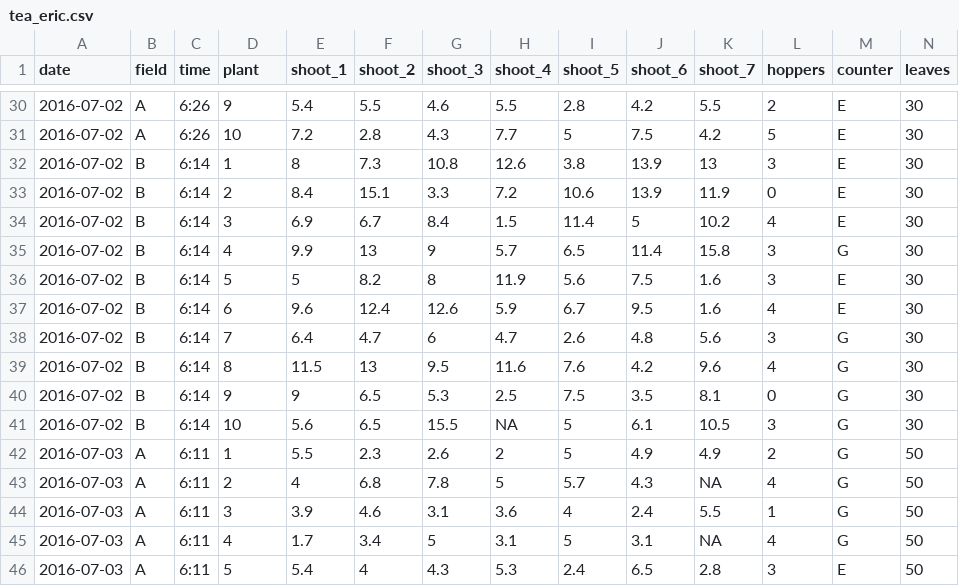
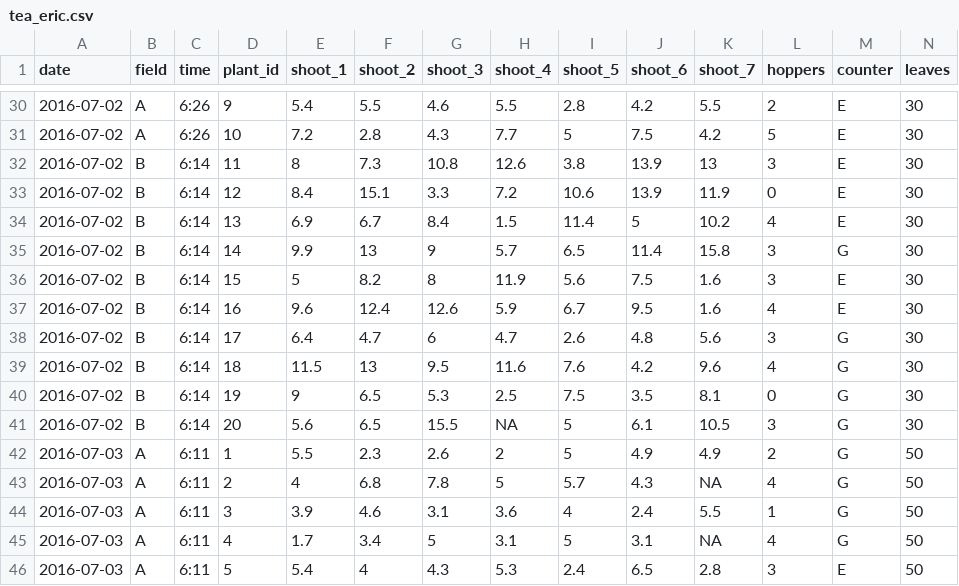
Before and after one commit to cct-datascience/workshop-wednesdays, a CSV file: 202208-data-validation/data/tea_eric.csv, drawn as a sheet; only a part is shown, gaps mark what is left out; the diff covers the shown part only.

```diff
--- a/202208-data-validation/data/tea_eric.csv
+++ b/202208-data-validation/data/tea_eric.csv
@@ -1 +1 @@
-date,field,time,plant,shoot_1,shoot_2,shoot_3,shoot_4,shoot_5,shoot_6,shoot_7,hoppers,counter,leaves
+date,field,time,plant_id,shoot_1,shoot_2,shoot_3,shoot_4,shoot_5,shoot_6,shoot_7,hoppers,counter,leaves
@@ -31,12 +31,12 @@ date,field,time,plant,shoot_1,shoot_2,shoot_3,shoot_4,shoot_5,shoot_6,shoot_7,ho
 2016-07-02,A,6:26,10,7.2,2.8,4.3,7.7,5,7.5,4.2,5,E,30
-2016-07-02,B,6:14,1,8,7.3,10.8,12.6,3.8,13.9,13,3,E,30
-2016-07-02,B,6:14,2,8.4,15.1,3.3,7.2,10.6,13.9,11.9,0,E,30
-2016-07-02,B,6:14,3,6.9,6.7,8.4,1.5,11.4,5,10.2,4,E,30
-2016-07-02,B,6:14,4,9.9,13,9,5.7,6.5,11.4,15.8,3,G,30
-2016-07-02,B,6:14,5,5,8.2,8,11.9,5.6,7.5,1.6,3,E,30
-2016-07-02,B,6:14,6,9.6,12.4,12.6,5.9,6.7,9.5,1.6,4,E,30
-2016-07-02,B,6:14,7,6.4,4.7,6,4.7,2.6,4.8,5.6,3,G,30
-2016-07-02,B,6:14,8,11.5,13,9.5,11.6,7.6,4.2,9.6,4,G,30
-2016-07-02,B,6:14,9,9,6.5,5.3,2.5,7.5,3.5,8.1,0,G,30
-2016-07-02,B,6:14,10,5.6,6.5,15.5,NA,5,6.1,10.5,3,G,30
+2016-07-02,B,6:14,11,8,7.3,10.8,12.6,3.8,13.9,13,3,E,30
+2016-07-02,B,6:14,12,8.4,15.1,3.3,7.2,10.6,13.9,11.9,0,E,30
+2016-07-02,B,6:14,13,6.9,6.7,8.4,1.5,11.4,5,10.2,4,E,30
+2016-07-02,B,6:14,14,9.9,13,9,5.7,6.5,11.4,15.8,3,G,30
+2016-07-02,B,6:14,15,5,8.2,8,11.9,5.6,7.5,1.6,3,E,30
+2016-07-02,B,6:14,16,9.6,12.4,12.6,5.9,6.7,9.5,1.6,4,E,30
+2016-07-02,B,6:14,17,6.4,4.7,6,4.7,2.6,4.8,5.6,3,G,30
+2016-07-02,B,6:14,18,11.5,13,9.5,11.6,7.6,4.2,9.6,4,G,30
+2016-07-02,B,6:14,19,9,6.5,5.3,2.5,7.5,3.5,8.1,0,G,30
+2016-07-02,B,6:14,20,5.6,6.5,15.5,NA,5,6.1,10.5,3,G,30
 2016-07-03,A,6:11,1,5.5,2.3,2.6,2,5,4.9,4.9,2,G,50
```
Also changed, not shown: 1 added row and 19 edited cells elsewhere in this file, 202208-data-validation/data/tea_jessica.csv, 202208-data-validation/data/tea_resolved.csv, 4 other files.
